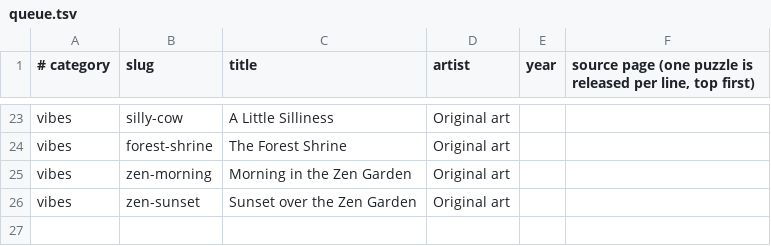
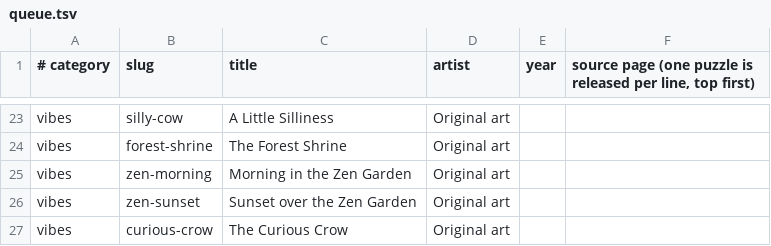
Before and after one commit to KandyPhoenix/puzzle-parlor, a TSV file: tools/queue.tsv, drawn as a sheet; only a part is shown, gaps mark what is left out.

```diff
--- a/tools/queue.tsv
+++ b/tools/queue.tsv
@@ -26 +26,2 @@ vibes	zen-morning	Morning in the Zen Garden	Original art
 vibes	zen-sunset	Sunset over the Zen Garden	Original art		
+vibes	curious-crow	The Curious Crow	Original art		
```
Also changed, not shown: 2 other files.
